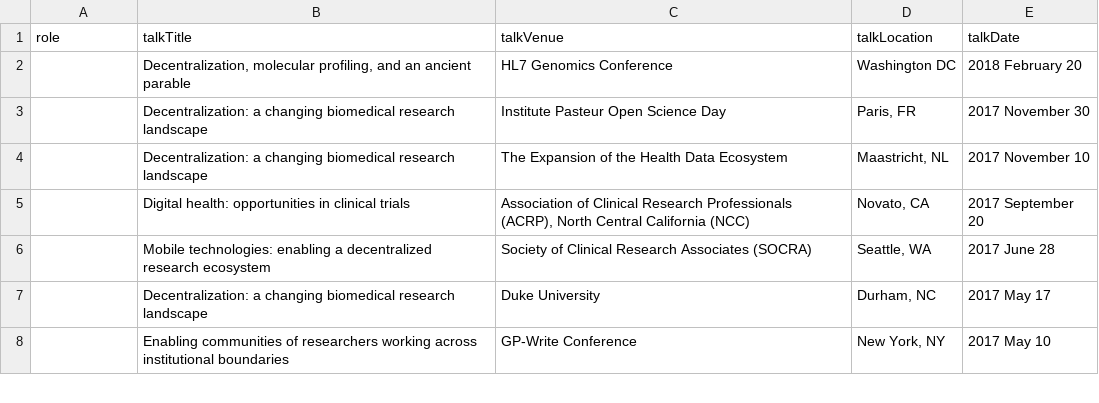
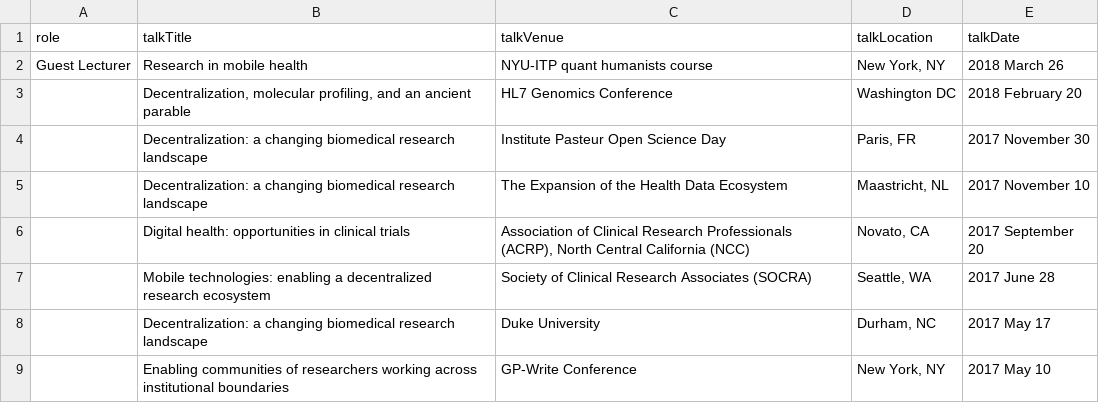
Before and after one commit to davekk/brian-bot.github.io, a CSV file: _data/presRest.csv, drawn as a sheet; only a part is shown.

Commit message:
add nyu talk

```diff
--- a/_data/presRest.csv
+++ b/_data/presRest.csv
@@ -1,2 +1,3 @@
 role,talkTitle,talkVenue,talkLocation,talkDate
+"Guest Lecturer","Research in mobile health","NYU-ITP quant humanists course","New York, NY","2018 March 26"
 ,"Decentralization, molecular profiling, and an ancient parable","HL7 Genomics Conference","Washington DC","2018 February 20"
```
